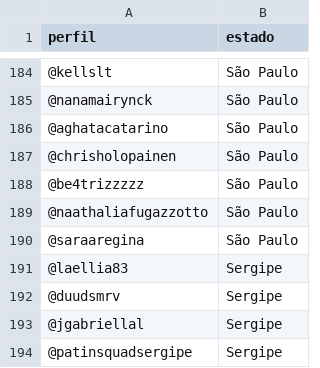
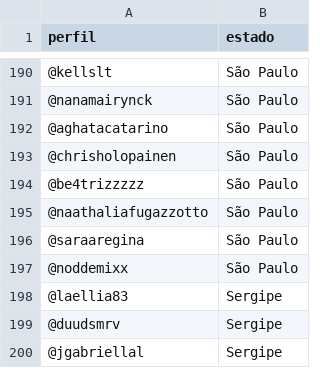
Before and after one commit to izamith/mapa-das-minas, a CSV file: data/dados.csv, drawn as a sheet; only a part is shown, gaps mark what is left out; the shorter side is filled out with more unchanged rows; the diff covers the shown part only; the diff names each change by its address in the sheet, - before the commit and + after, or states it on an @@ line.

```diff
--- a/data/dados.csv
+++ b/data/dados.csv
+row 197: @noddemixx | São Paulo
```
Also changed, not shown: 6 added rows elsewhere in this file, 2 other files.
